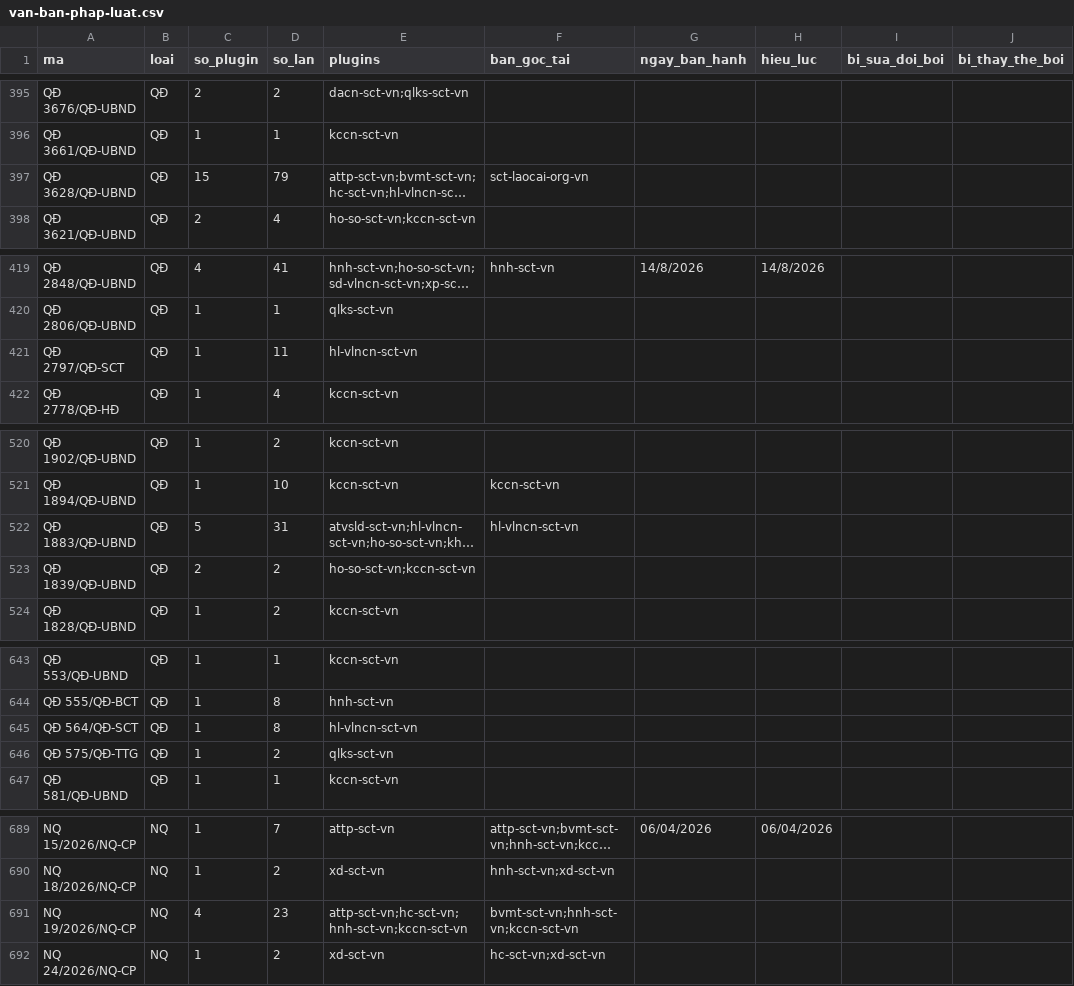
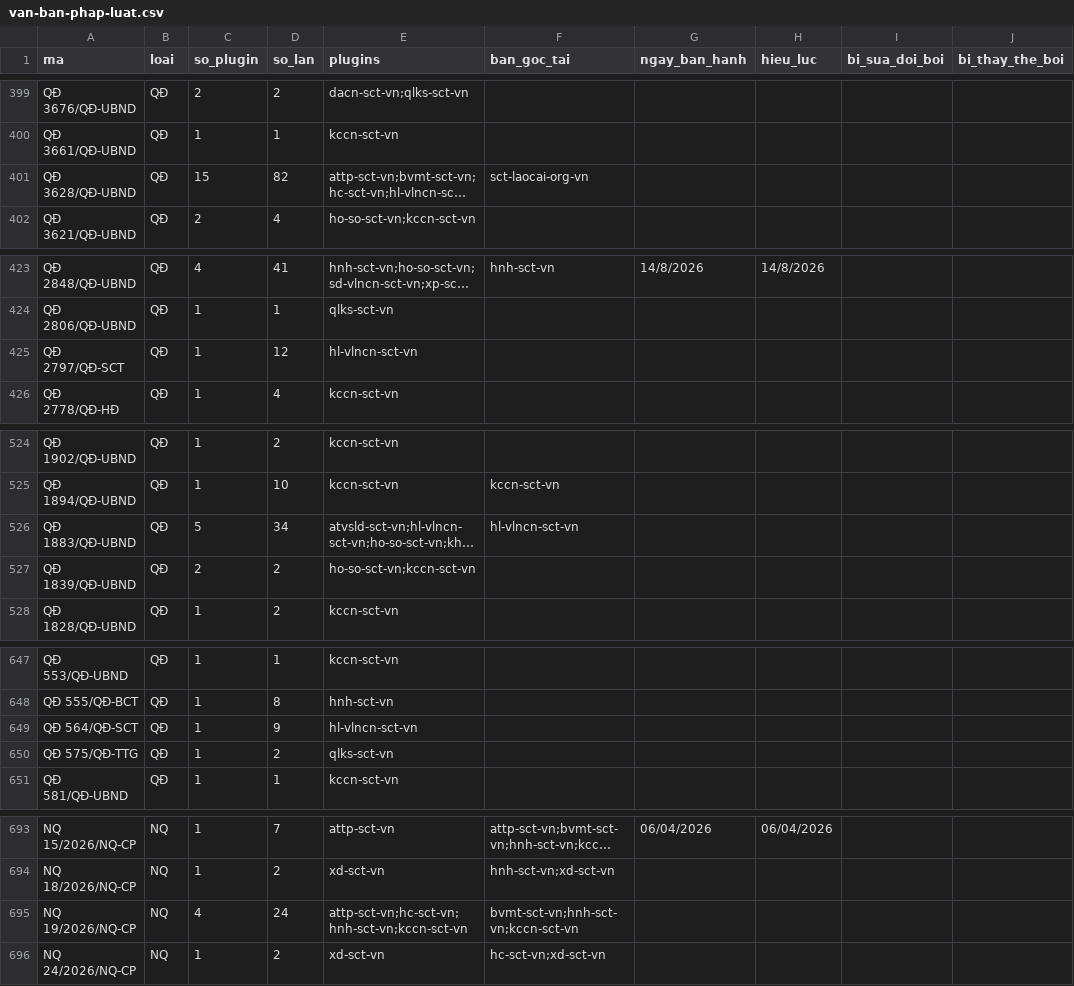
Before and after one commit to Trangsct/skill-sct, a CSV file: registry/van-ban-phap-luat.csv, drawn as a sheet; only a part is shown, gaps mark what is left out; long unchanged cells end in …; addresses are those after the commit; the diff covers the shown part only; the diff names each change by its address in the sheet, - before the commit and + after, or states it on an @@ line.

```diff
--- a/registry/van-ban-phap-luat.csv
+++ b/registry/van-ban-phap-luat.csv
-D401 (so_lan): 79
+D401 (so_lan): 82
-D425 (so_lan): 11
+D425 (so_lan): 12
-D526 (so_lan): 31
+D526 (so_lan): 34
-D649 (so_lan): 8
+D649 (so_lan): 9
-D695 (so_lan): 23
+D695 (so_lan): 24
```
Also changed, not shown: 4 added rows and 6 edited cells elsewhere in this file, 14 other files.
